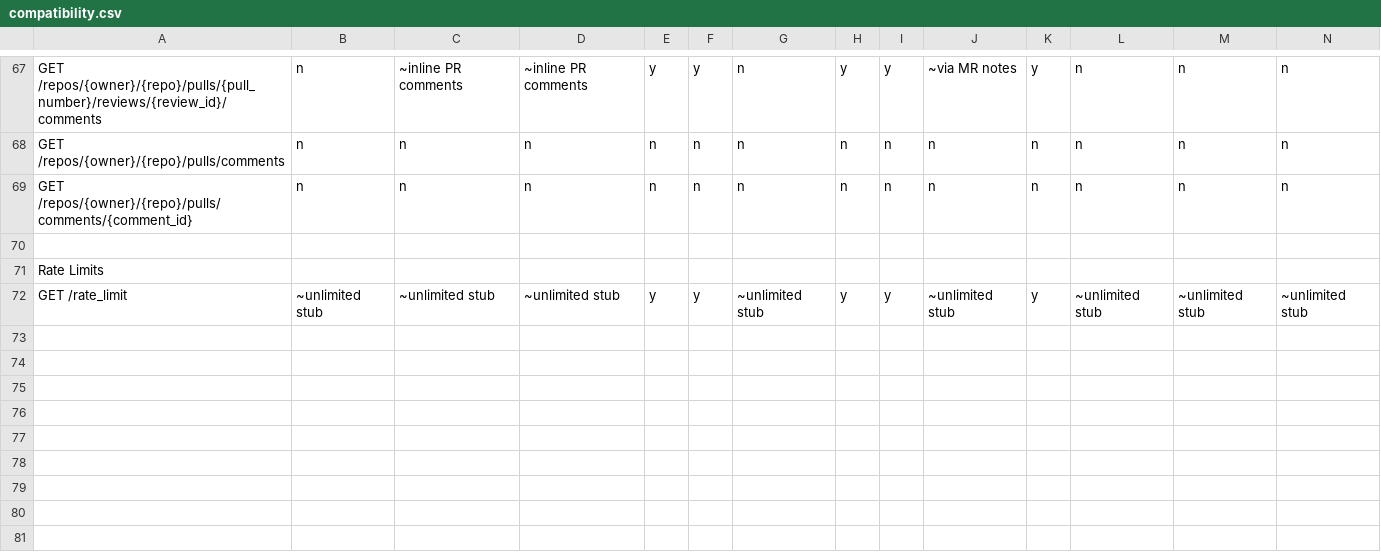
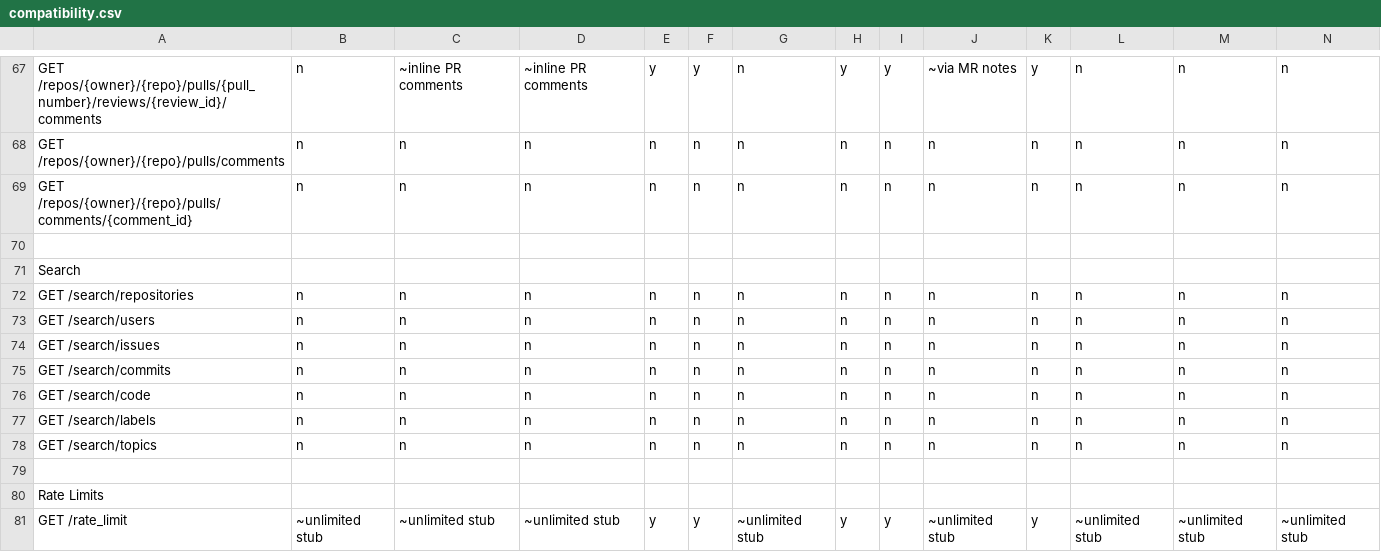
Before and after one commit to rhencke/confusio, a CSV file: site/compatibility.csv, drawn as a sheet; only a part is shown, gaps mark what is left out; rows hold the shown columns only; the diff names each change by its address in the sheet, - before the commit and + after, or states it on an @@ line.

Commit message:
Add Search API routes and default empty-result handlers

```diff
--- a/site/compatibility.csv
+++ b/site/compatibility.csv
+row 71: Search
+row 72: GET /search/repositories | n | n | n | n | n | n | n | n | n | n | n | n | n
+row 73: GET /search/users | n | n | n | n | n | n | n | n | n | n | n | n | n
+row 74: GET /search/issues | n | n | n | n | n | n | n | n | n | n | n | n | n
+row 75: GET /search/commits | n | n | n | n | n | n | n | n | n | n | n | n | n
+row 76: GET /search/code | n | n | n | n | n | n | n | n | n | n | n | n | n
+row 77: GET /search/labels | n | n | n | n | n | n | n | n | n | n | n | n | n
+row 78: GET /search/topics | n | n | n | n | n | n | n | n | n | n | n | n | n
+row 79: (empty)
```
Also changed, not shown: 14 other files.
